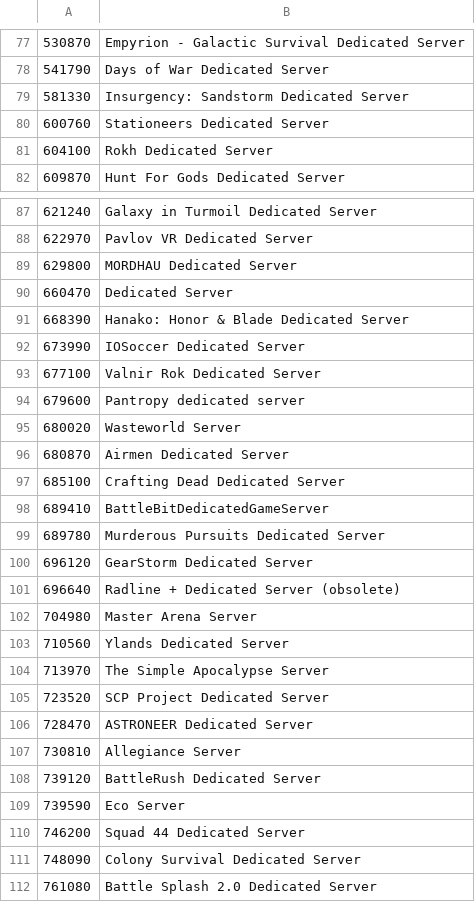
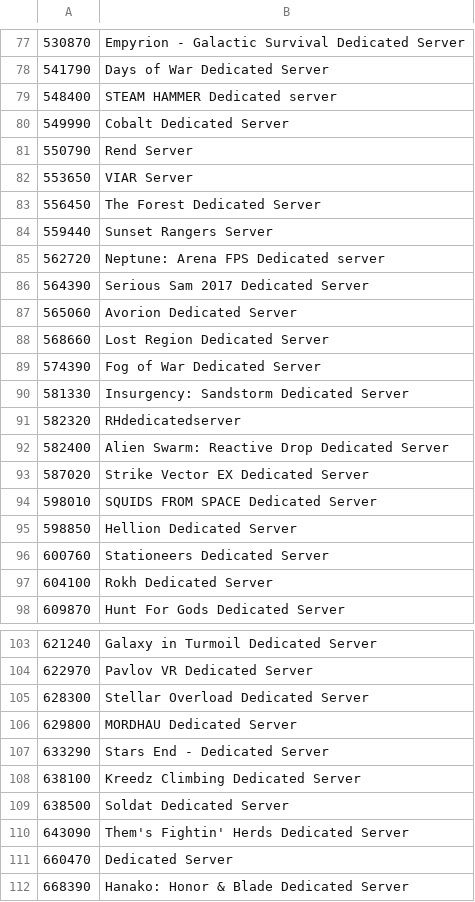
Before and after one commit to dgibbs64/SteamCMD-AppID-List-Servers, a CSV file: steamcmd_appid_servers_linux.csv, drawn as a sheet; only a part is shown, gaps mark what is left out; the shorter side is filled out with more unchanged rows; the diff covers the shown part only; the diff names each change by its address in the sheet, - before the commit and + after, or states it on an @@ line.

```diff
--- a/steamcmd_appid_servers_linux.csv
+++ b/steamcmd_appid_servers_linux.csv
+row 79: 548400 | STEAM HAMMER Dedicated server
+row 80: 549990 | Cobalt Dedicated Server
+row 81: 550790 | Rend Server
+row 82: 553650 | VIAR Server
+row 83: 556450 | The Forest Dedicated Server
+row 84: 559440 | Sunset Rangers Server
+row 85: 562720 | Neptune: Arena FPS Dedicated server
+row 86: 564390 | Serious Sam 2017 Dedicated Server
+row 87: 565060 | Avorion Dedicated Server
+row 88: 568660 | Lost Region Dedicated Server
+row 89: 574390 | Fog of War Dedicated Server
+row 91: 582320 | RHdedicatedserver
+row 92: 582400 | Alien Swarm: Reactive Drop Dedicated Server
+row 93: 587020 | Strike Vector EX Dedicated Server
+row 94: 598010 | SQUIDS FROM SPACE Dedicated Server
+row 95: 598850 | Hellion Dedicated Server
+row 105: 628300 | Stellar Overload Dedicated Server
+row 107: 633290 | Stars End - Dedicated Server
+row 108: 638100 | Kreedz Climbing Dedicated Server
+row 109: 638500 | Soldat Dedicated Server
+row 110: 643090 | Them's Fightin' Herds Dedicated Server
```
Also changed, not shown: 39 added rows elsewhere in this file, steamcmd_appid_servers_windows.csv, 4 other files.
